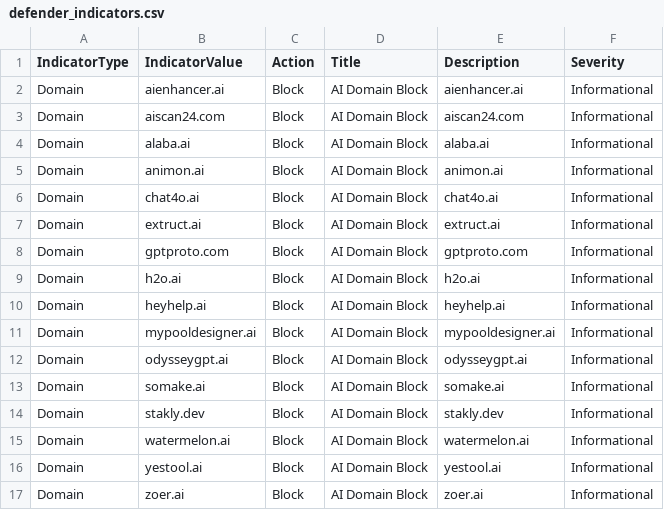
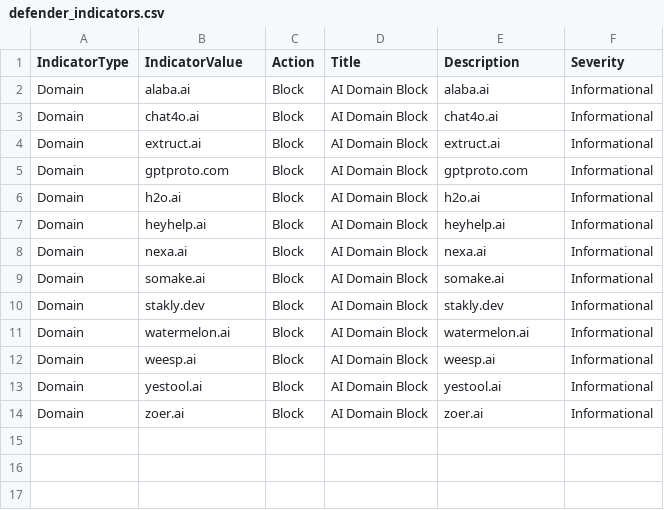
Before and after one commit to koensmink/AI-services-blockfeed-harvester, a CSV file: output/defender_indicators.csv, drawn as a sheet.

```diff
--- a/output/defender_indicators.csv
+++ b/output/defender_indicators.csv
@@ -1,6 +1,3 @@
 IndicatorType,IndicatorValue,Action,Title,Description,Severity
-Domain,aienhancer.ai,Block,AI Domain Block,aienhancer.ai,Informational
-Domain,aiscan24.com,Block,AI Domain Block,aiscan24.com,Informational
 Domain,alaba.ai,Block,AI Domain Block,alaba.ai,Informational
-Domain,animon.ai,Block,AI Domain Block,animon.ai,Informational
 Domain,chat4o.ai,Block,AI Domain Block,chat4o.ai,Informational
@@ -10,4 +7,3 @@ Domain,h2o.ai,Block,AI Domain Block,h2o.ai,Informational
 Domain,heyhelp.ai,Block,AI Domain Block,heyhelp.ai,Informational
-Domain,mypooldesigner.ai,Block,AI Domain Block,mypooldesigner.ai,Informational
-Domain,odysseygpt.ai,Block,AI Domain Block,odysseygpt.ai,Informational
+Domain,nexa.ai,Block,AI Domain Block,nexa.ai,Informational
 Domain,somake.ai,Block,AI Domain Block,somake.ai,Informational
@@ -15,2 +11,3 @@ Domain,stakly.dev,Block,AI Domain Block,stakly.dev,Informational
 Domain,watermelon.ai,Block,AI Domain Block,watermelon.ai,Informational
+Domain,weesp.ai,Block,AI Domain Block,weesp.ai,Informational
 Domain,yestool.ai,Block,AI Domain Block,yestool.ai,Informational
```
Also changed, not shown: 5 other files.
